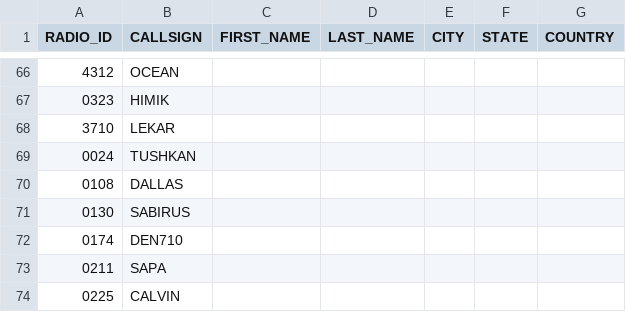
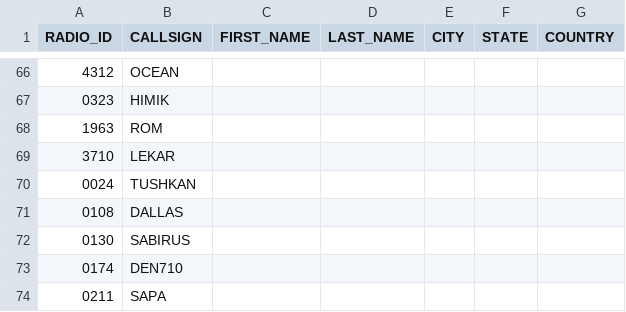
Before and after one commit to krot4u/Public_scripts, a CSV file: NXDN.csv, drawn as a sheet; only a part is shown, gaps mark what is left out; the shorter side is filled out with more unchanged rows; the diff names each change by its address in the sheet, - before the commit and + after, or states it on an @@ line.

Commit message:
Update NXDN.csv with new content

```diff
--- a/NXDN.csv
+++ b/NXDN.csv
+row 68: 1963 | ROM
```
